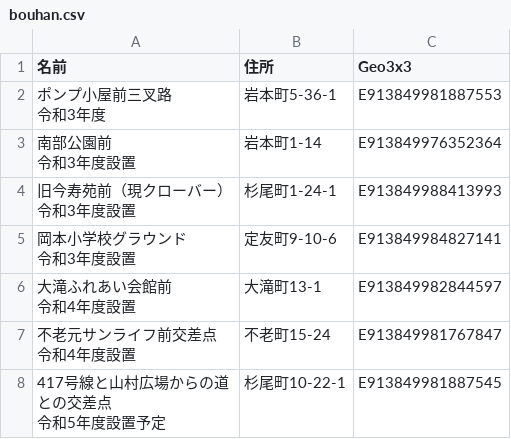
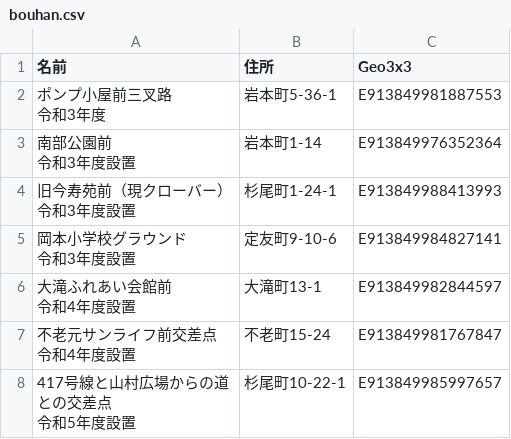
Before and after one commit to nknhb966/ozowara-shoukasen, a CSV file: bouhan.csv, drawn as a sheet.

Commit message:
Update bouhan.csv

```diff
--- a/bouhan.csv
+++ b/bouhan.csv
@@ -13,4 +13,4 @@
 令和4年度設置",不老町15-24,E913849981767847
-"417号線と山村広場からの道
-との交差点
-令和5年度設置予定",杉尾町10-22-1,E913849981887545
+"417号線と山村広場からの道
+との交差点
+令和5年度設置",杉尾町10-22-1,E913849985997657
```
